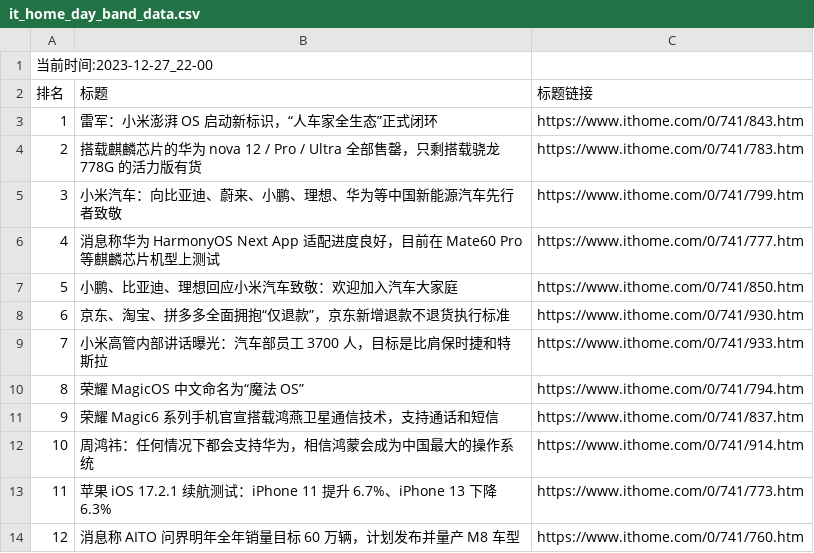
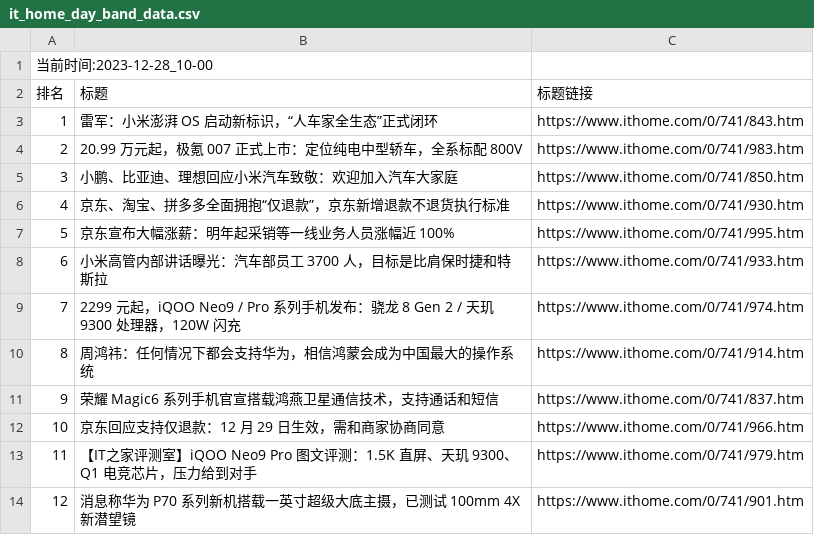
Before and after one commit to zhaowei1869/python_spider, a CSV file: 微博热搜/data/it_home_day_band_data.csv, drawn as a sheet.

```diff
--- a/微博热搜/data/it_home_day_band_data.csv
+++ b/微博热搜/data/it_home_day_band_data.csv
@@ -1,14 +1,14 @@
-当前时间:2023-12-27_22-00
+当前时间:2023-12-28_10-00
 排名,标题,标题链接
 1,雷军：小米澎湃 OS 启动新标识，“人车家全生态”正式闭环,https://www.ithome.com/0/741/843.htm
-2,搭载麒麟芯片的华为 nova 12 / Pro / Ultra 全部售罄，只剩搭载骁龙 778G 的活力版有货,https://www.ithome.com/0/741/783.htm
-3,小米汽车：向比亚迪、蔚来、小鹏、理想、华为等中国新能源汽车先行者致敬,https://www.ithome.com/0/741/799.htm
-4,消息称华为 HarmonyOS Next App 适配进度良好，目前在 Mate60 Pro 等麒麟芯片机型上测试,https://www.ithome.com/0/741/777.htm
-5,小鹏、比亚迪、理想回应小米汽车致敬：欢迎加入汽车大家庭,https://www.ithome.com/0/741/850.htm
-6,京东、淘宝、拼多多全面拥抱“仅退款”，京东新增退款不退货执行标准,https://www.ithome.com/0/741/930.htm
-7,小米高管内部讲话曝光：汽车部员工 3700 人，目标是比肩保时捷和特斯拉,https://www.ithome.com/0/741/933.htm
-8,荣耀 MagicOS 中文命名为“魔法 OS”,https://www.ithome.com/0/741/794.htm
+2,20.99 万元起，极氪 007 正式上市：定位纯电中型轿车，全系标配 800V,https://www.ithome.com/0/741/983.htm
+3,小鹏、比亚迪、理想回应小米汽车致敬：欢迎加入汽车大家庭,https://www.ithome.com/0/741/850.htm
+4,京东、淘宝、拼多多全面拥抱“仅退款”，京东新增退款不退货执行标准,https://www.ithome.com/0/741/930.htm
+5,京东宣布大幅涨薪：明年起采销等一线业务人员涨幅近 100%,https://www.ithome.com/0/741/995.htm
+6,小米高管内部讲话曝光：汽车部员工 3700 人，目标是比肩保时捷和特斯拉,https://www.ithome.com/0/741/933.htm
+7,2299 元起，iQOO Neo9 / Pro 系列手机发布：骁龙 8 Gen 2 / 天玑 9300 处理器，120W 闪充,https://www.ithome.com/0/741/974.htm
+8,周鸿祎：任何情况下都会支持华为，相信鸿蒙会成为中国最大的操作系统,https://www.ithome.com/0/741/914.htm
 9,荣耀 Magic6 系列手机官宣搭载鸿燕卫星通信技术，支持通话和短信,https://www.ithome.com/0/741/837.htm
-10,周鸿祎：任何情况下都会支持华为，相信鸿蒙会成为中国最大的操作系统,https://www.ithome.com/0/741/914.htm
-11,苹果 iOS 17.2.1 续航测试：iPhone 11 提升 6.7%、iPhone 13 下降 6.3%,https://www.ithome.com/0/741/773.htm
-12,消息称 AITO 问界明年全年销量目标 60 万辆，计划发布并量产 M8 车型,https://www.ithome.com/0/741/760.htm
+10,京东回应支持仅退款：12 月 29 日生效，需和商家协商同意,https://www.ithome.com/0/741/966.htm
+11,【IT之家评测室】iQOO Neo9 Pro 图文评测：1.5K 直屏、天玑 9300、Q1 电竞芯片，压力给到对手,https://www.ithome.com/0/741/979.htm
+12,消息称华为 P70 系列新机搭载一英寸超级大底主摄，已测试 100mm 4X 新潜望镜,https://www.ithome.com/0/741/901.htm
```
Also changed, not shown: 14 other files.
